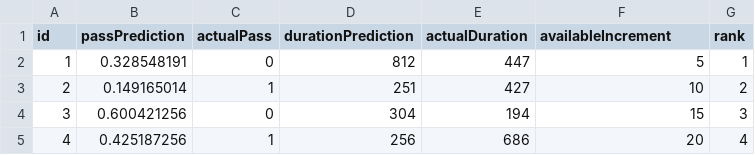
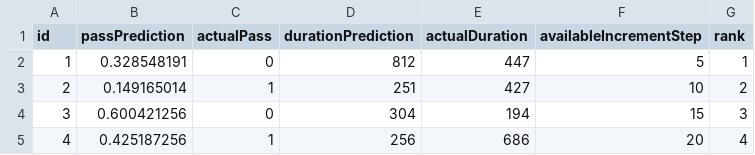
Before and after one commit to ribeiro11075/replayHistory, a CSV file: historicalData.csv, drawn as a sheet; only a part is shown.

```diff
--- a/historicalData.csv
+++ b/historicalData.csv
@@ -1,2 +1,2 @@
-id,passPrediction,actualPass,durationPrediction,actualDuration,availableIncrement,rank
+id,passPrediction,actualPass,durationPrediction,actualDuration,availableIncrementStep,rank
 1,0.328548191,0,812,447,5,1
```
Also changed, not shown: 1 other file.
